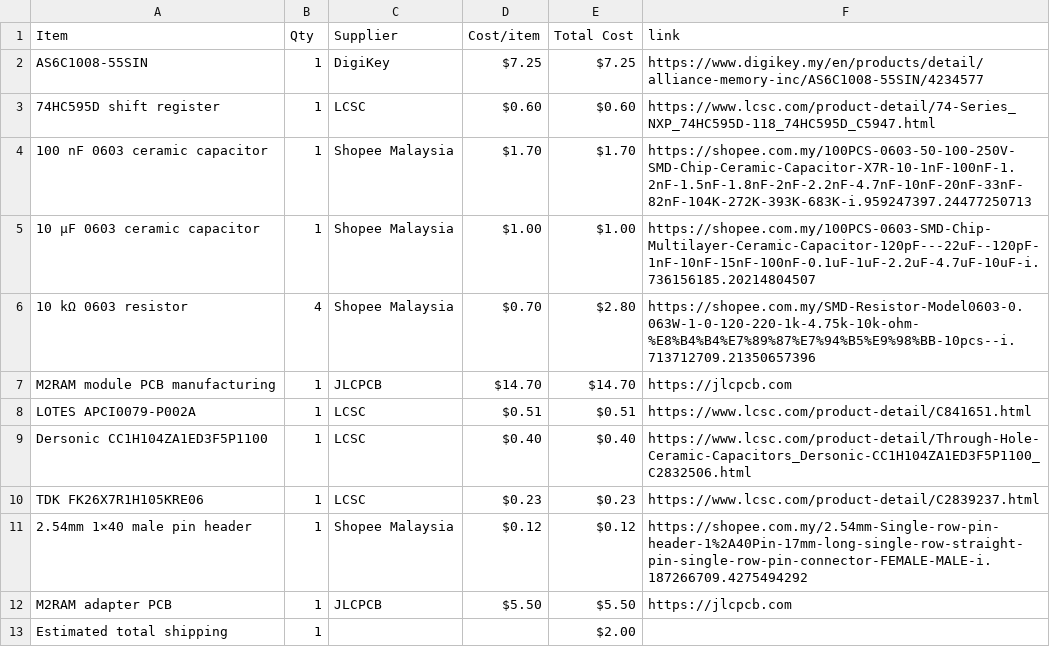
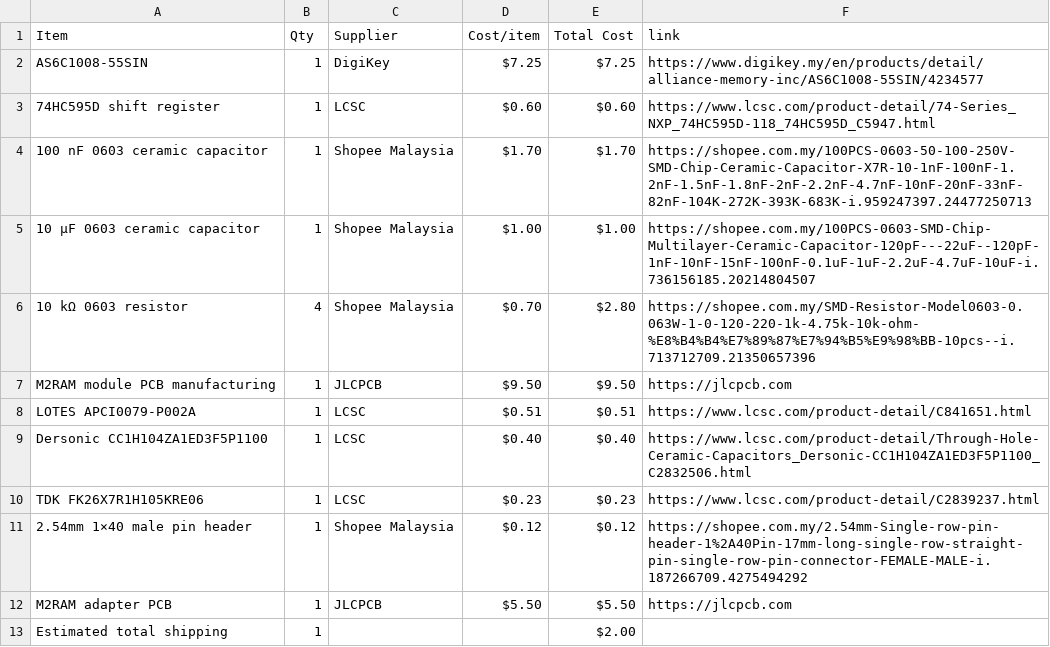
Before and after one commit to JH-2108/M2RAM, a CSV file: BOM.csv, drawn as a sheet.

Commit message:
Sync M2RAM from Half Life

```diff
--- a/BOM.csv
+++ b/BOM.csv
@@ -6,3 +6,3 @@ AS6C1008-55SIN,1,DigiKey,$7.25,$7.25,https://www.digikey.my/en/products/detail/a
 10 kΩ 0603 resistor,4,Shopee Malaysia,$0.70,$2.80,https://shopee.com.my/SMD-Resistor-Model0603-0.063W-1-0-120-220-1k-4.75k-10k-ohm-%E8%B4%B4%E7%89%87%E7%94%B5%E9%98%BB-10pcs--i.713712709.21350657396
-M2RAM module PCB manufacturing,1,JLCPCB,$14.70,$14.70,https://jlcpcb.com
+M2RAM module PCB manufacturing,1,JLCPCB,$9.50,$9.50,https://jlcpcb.com
 LOTES APCI0079-P002A,1,LCSC,$0.51,$0.51,https://www.lcsc.com/product-detail/C841651.html
```
